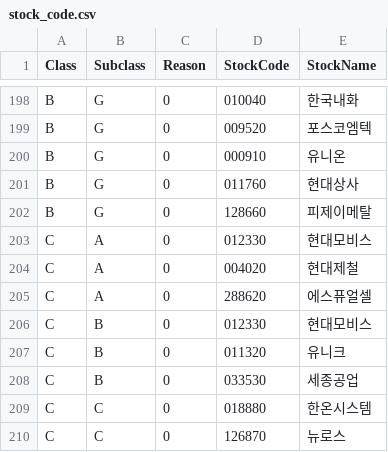
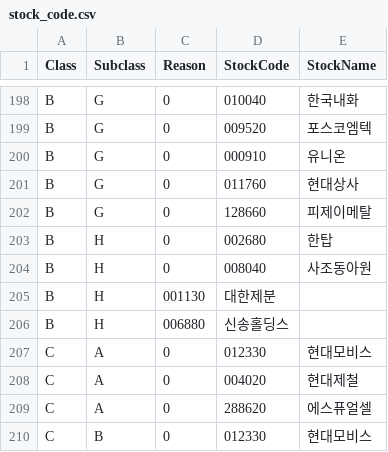
Before and after one commit to sungje317/stock, a CSV file: stock_code.csv, drawn as a sheet; only a part is shown, gaps mark what is left out; the shorter side is filled out with more unchanged rows; the diff names each change by its address in the sheet, - before the commit and + after, or states it on an @@ line.

Commit message:
Update stock.csv
대북 식량주 (4종목) 추가

```diff
--- a/stock_code.csv
+++ b/stock_code.csv
+row 203: B | H | 0 | 002680 | 한탑
+row 204: B | H | 0 | 008040 | 사조동아원
+row 205: B | H | 001130 | 대한제분
+row 206: B | H | 006880 | 신송홀딩스
```
